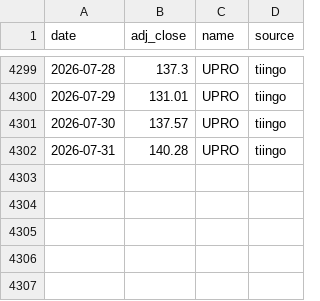
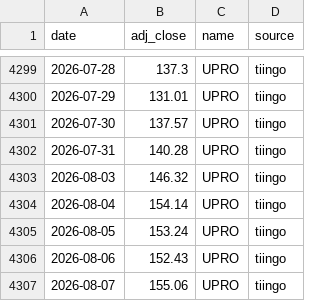
Before and after one commit to ravelab/l-etf, a CSV file: data/etf-upro.csv, drawn as a sheet; only a part is shown, gaps mark what is left out; the diff names each change by its address in the sheet, - before the commit and + after, or states it on an @@ line.

```diff
--- a/data/etf-upro.csv
+++ b/data/etf-upro.csv
+row 4303: 2026-08-03 | 146.32 | UPRO | tiingo
+row 4304: 2026-08-04 | 154.14 | UPRO | tiingo
+row 4305: 2026-08-05 | 153.24 | UPRO | tiingo
+row 4306: 2026-08-06 | 152.43 | UPRO | tiingo
+row 4307: 2026-08-07 | 155.06 | UPRO | tiingo
```
Also changed, not shown: data/etf-sso.csv, data/etf-tqqq.csv, 8 other files.
